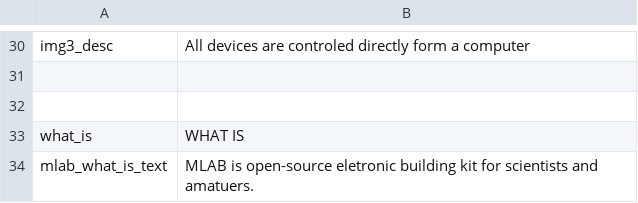
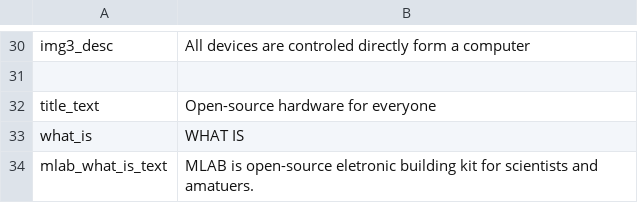
Before and after one commit to ThunderFly-aerospace/MLABweb, a CSV file: src/MLABweb/locale/en_UK.csv, drawn as a sheet; only a part is shown, gaps mark what is left out.

```diff
--- a/src/MLABweb/locale/en_UK.csv
+++ b/src/MLABweb/locale/en_UK.csv
@@ -31,3 +31,3 @@
 
-
+"title_text","Open-source hardware for everyone"
 "what_is","WHAT IS"
```
Also changed, not shown: src/MLABweb/locale/cs_CZ.csv, 1 other file.
